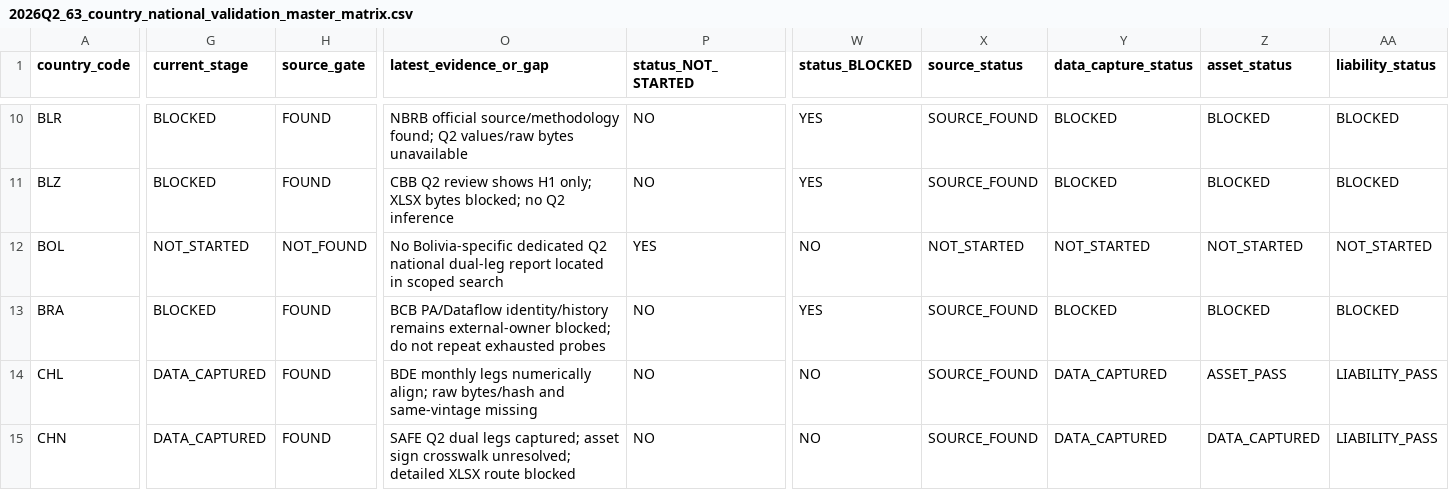
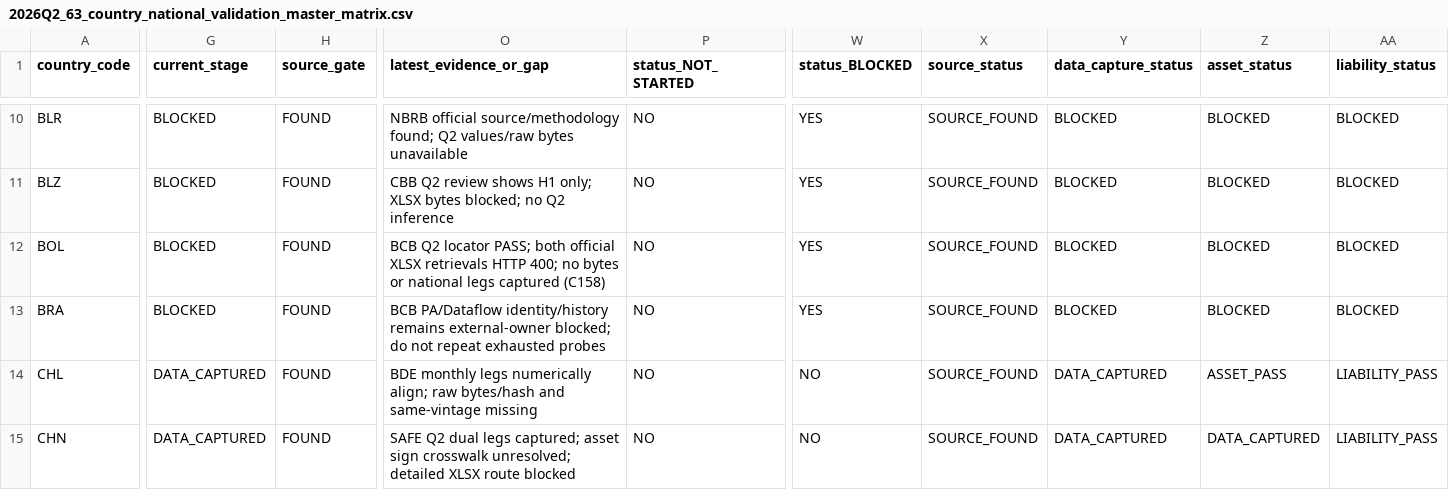
Before and after one commit to duttapalkpa-netizen/PRECISION-WIRES-NSE200-COLLECTOR, a CSV file: docs/evidence/gcr/2026Q2_63_country_national_validation_master_matrix.csv, drawn as a sheet; only a part is shown, gaps mark what is left out; the diff covers the shown part only; the diff names each change by its address in the sheet, - before the commit and + after, or states it on an @@ line.

Commit message:
Reconcile stale BOL status from C158 evidence

```diff
--- a/docs/evidence/gcr/2026Q2_63_country_national_validation_master_matrix.csv
+++ b/docs/evidence/gcr/2026Q2_63_country_national_validation_master_matrix.csv
-G12 (current_stage): NOT_STARTED
+G12 (current_stage): BLOCKED
-H12 (source_gate): NOT_FOUND
+H12 (source_gate): FOUND
-O12 (latest_evidence_or_gap): No Bolivia-specific dedicated Q2 national dual-leg report located in scoped search
+O12 (latest_evidence_or_gap): BCB Q2 locator PASS; both official XLSX retrievals HTTP 400; no bytes or national legs captured (C158)
-P12 (status_NOT_STARTED): YES
+P12 (status_NOT_STARTED): NO
-W12 (status_BLOCKED): NO
+W12 (status_BLOCKED): YES
-X12 (source_status): NOT_STARTED
+X12 (source_status): SOURCE_FOUND
-Y12 (data_capture_status): NOT_STARTED
+Y12 (data_capture_status): BLOCKED
-Z12 (asset_status): NOT_STARTED
+Z12 (asset_status): BLOCKED
-AA12 (liability_status): NOT_STARTED
+AA12 (liability_status): BLOCKED
```
Also changed, not shown: 3 edited cells elsewhere in this file.
